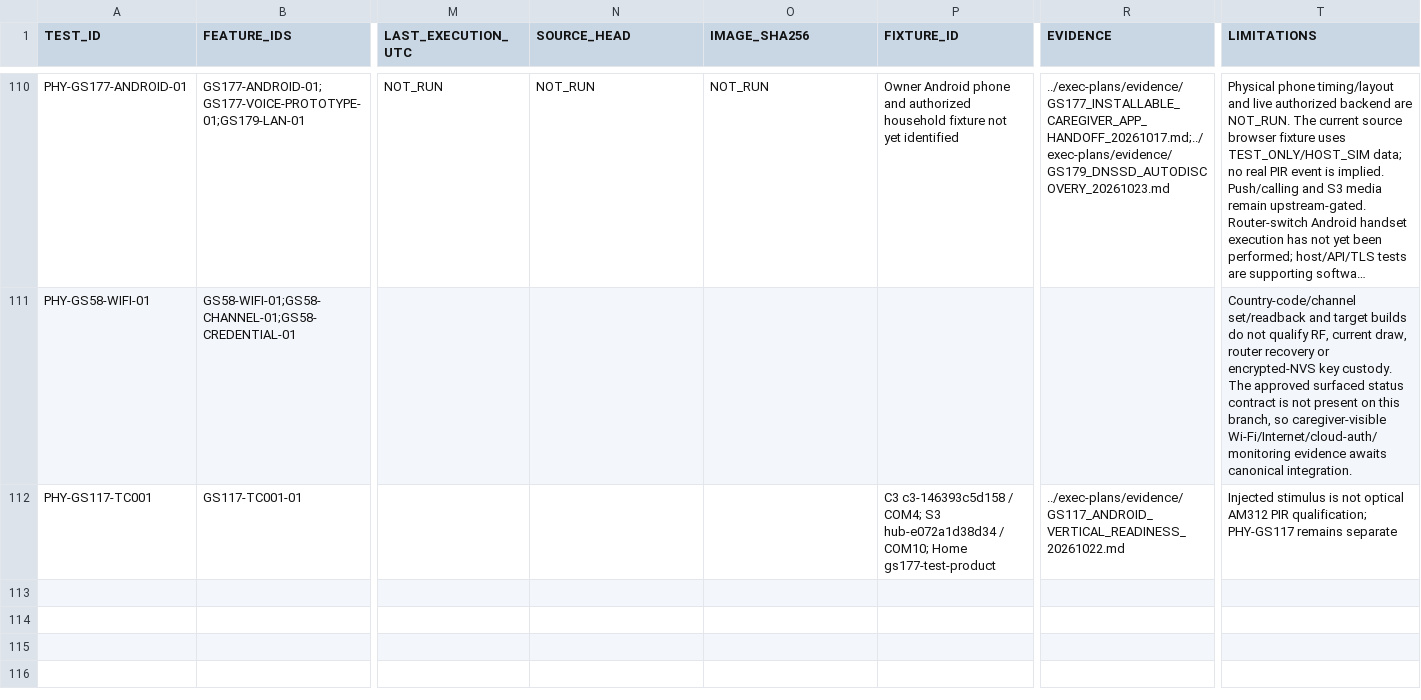
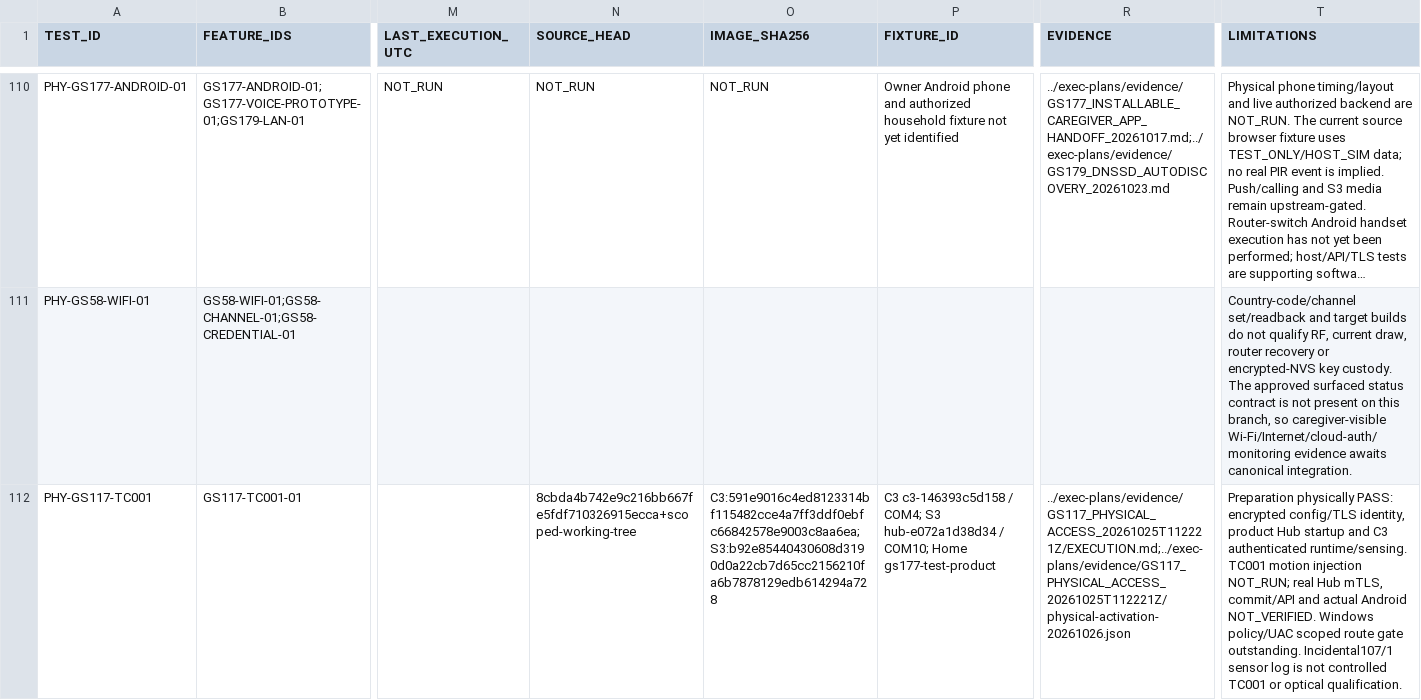
Before and after one commit to udaybhan200683/Ghar_sajag, a CSV file: docs/validation/PHYSICAL_HIL_CATALOGUE.csv, drawn as a sheet; only a part is shown, gaps mark what is left out; long unchanged cells end in …; the diff names each change by its address in the sheet, - before the commit and + after, or states it on an @@ line.

```diff
--- a/docs/validation/PHYSICAL_HIL_CATALOGUE.csv
+++ b/docs/validation/PHYSICAL_HIL_CATALOGUE.csv
-N112 (SOURCE_HEAD): (empty)
+N112 (SOURCE_HEAD): 8cbda4b742e9c216bb667fe5fdf710326915ecca+scoped-working-tree
-O112 (IMAGE_SHA256): (empty)
+O112 (IMAGE_SHA256): C3:591e9016c4ed8123314bf115482cce4a7ff3ddf0ebfc66842578e9003c8aa6ea;S3:b92e85440430608d3190d0a22cb7d65cc2156210fa6b7878129edb614294a728
-R112 (EVIDENCE): ../exec-plans/evidence/GS117_ANDROID_VERTICAL_READINESS_20261022.md
+R112 (EVIDENCE): ../exec-plans/evidence/GS117_PHYSICAL_ACCESS_20261025T112221Z/EXECUTION.md;../exec-plans/evidence/GS117_PHYSICAL_ACCESS_20261025T112221Z/physical-activation-20261026.json
-T112 (LIMITATIONS): Injected stimulus is not optical AM312 PIR qualification; PHY-GS117 remains separate
+T112 (LIMITATIONS): Preparation physically PASS: encrypted config/TLS identity, product Hub startup and C3 authenticated runtime/sensing. TC001 motion injection NOT_RUN; real Hub mTLS, commit/API and actual Android NOT_VERIFIED. Windows policy/UAC scoped route gate outstanding. Incidental107/1 sensor log is not controlled TC001 or optical qualification.
```
Also changed, not shown: docs/validation/MASTER_TRACEABILITY.csv, 16 other files.
